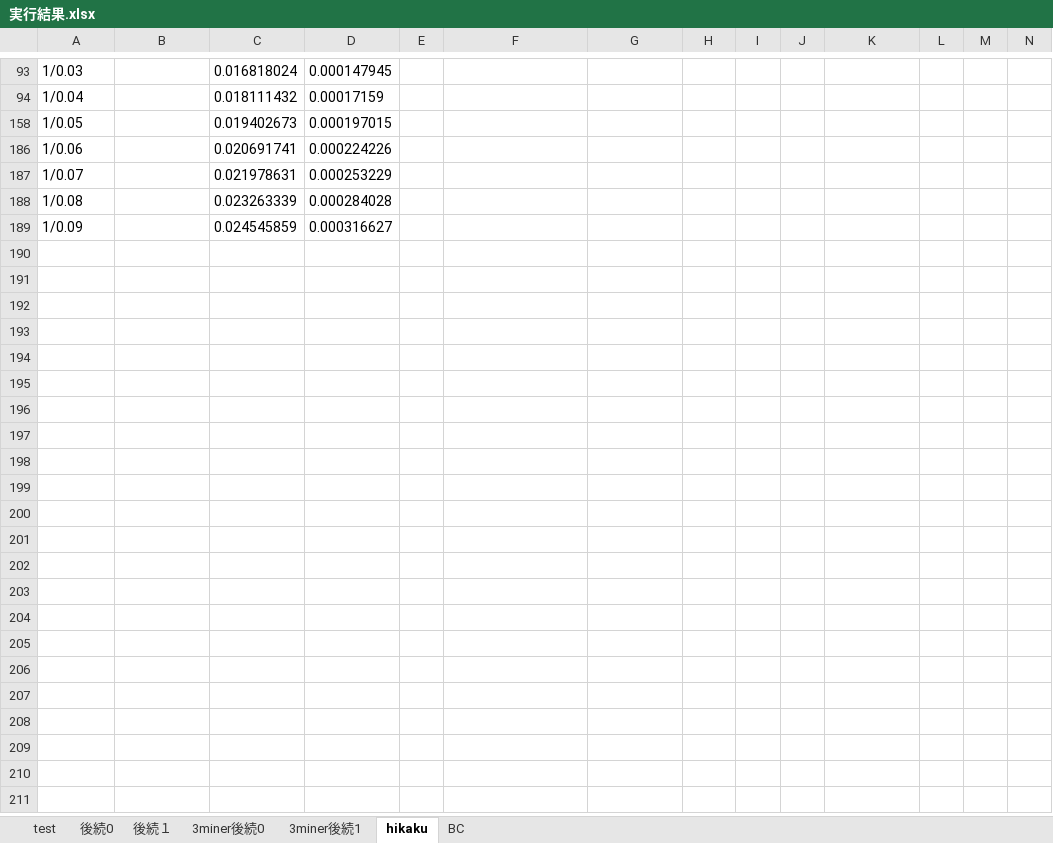
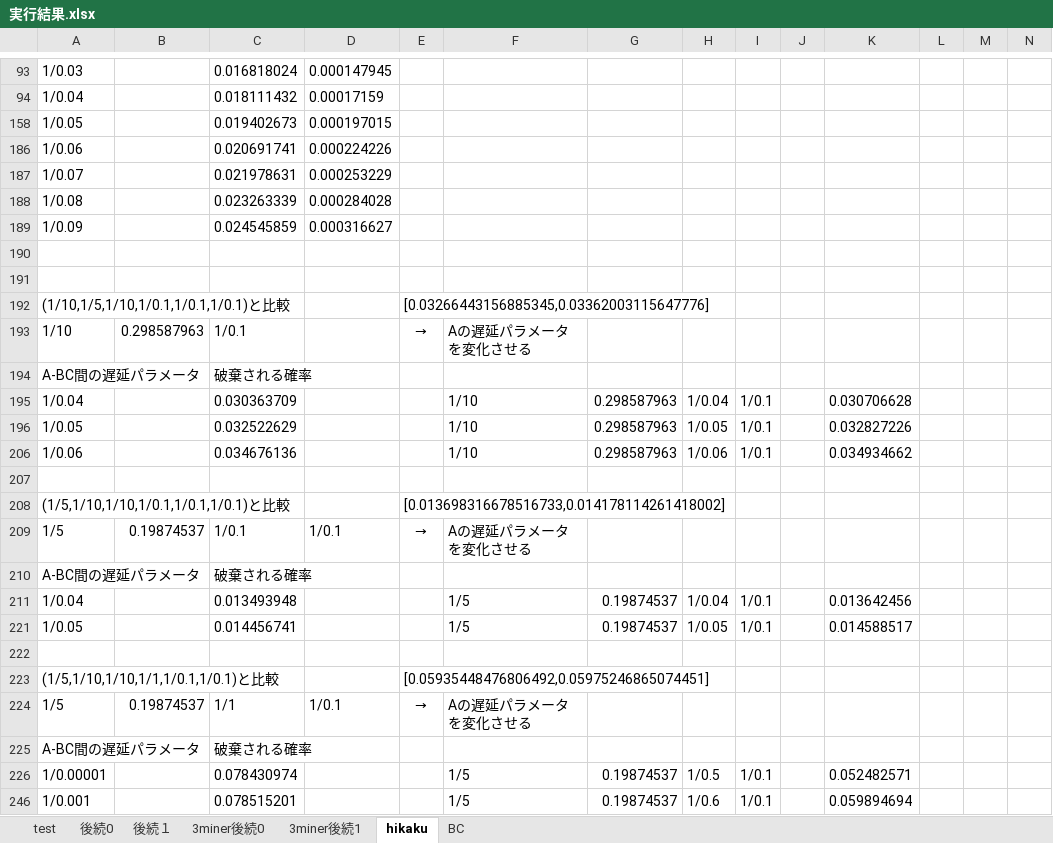
Before and after one commit to tachima/comp_blockchain, an Excel workbook: 実行結果.xlsx, sheet hikaku, drawn as a sheet; only a part is shown, gaps mark what is left out; values as stored, in another font and other column widths than the file's, no borders; charts and pictures not drawn; rows hold the shown columns only; the diff covers the shown part only; the diff names each change by its address in the sheet, - before the commit and + after, or states it on an @@ line.

```diff
--- a/実行結果.xlsx (sheet hikaku)
+++ b/実行結果.xlsx (sheet hikaku)
+row 190: (empty)
+row 191: (empty)
+row 192: (1/10,1/5,1/10,1/0.1,1/0.1,1/0.1)と比較 |  |  |  | [0.03266443156885345,0.03362003115647776]
+row 193: 1/10 | 0.298587963 | 1/0.1 |  | → | Aの遅延パラメータを変化させる
+row 194: A-BC間の遅延パラメータ |  | 破棄される確率
+row 195: 1/0.04 |  | 0.030363709 |  |  | 1/10 | 0.298587963 | 1/0.04 | 1/0.1 |  | 0.030706628
+row 196: 1/0.05 |  | 0.032522629 |  |  | 1/10 | 0.298587963 | 1/0.05 | 1/0.1 |  | 0.032827226
+row 206: 1/0.06 |  | 0.034676136 |  |  | 1/10 | 0.298587963 | 1/0.06 | 1/0.1 |  | 0.034934662
+row 207: (empty)
+row 208: (1/5,1/10,1/10,1/0.1,1/0.1,1/0.1)と比較 |  |  |  | [0.013698316678516733,0.014178114261418002]
+row 209: 1/5 | 0.19874537 | 1/0.1 | 1/0.1 | → | Aの遅延パラメータを変化させる
+row 210: A-BC間の遅延パラメータ |  | 破棄される確率
+row 211: 1/0.04 |  | 0.013493948 |  |  | 1/5 | 0.19874537 | 1/0.04 | 1/0.1 |  | 0.013642456
+row 221: 1/0.05 |  | 0.014456741 |  |  | 1/5 | 0.19874537 | 1/0.05 | 1/0.1 |  | 0.014588517
+row 222: (empty)
+row 223: (1/5,1/10,1/10,1/1,1/0.1,1/0.1)と比較 |  |  |  | [0.05935448476806492,0.05975246865074451]
+row 224: 1/5 | 0.19874537 | 1/1 | 1/0.1 | → | Aの遅延パラメータを変化させる
+row 225: A-BC間の遅延パラメータ |  | 破棄される確率
+row 226: 1/0.00001 |  | 0.078430974 |  |  | 1/5 | 0.19874537 | 1/0.5 | 1/0.1 |  | 0.052482571
+row 246: 1/0.001 |  | 0.078515201 |  |  | 1/5 | 0.19874537 | 1/0.6 | 1/0.1 |  | 0.059894694
```
Also changed, not shown: 13 added rows elsewhere in this sheet, hidden cells, charts or pictures, 比較.xlsx, 3 other files.
